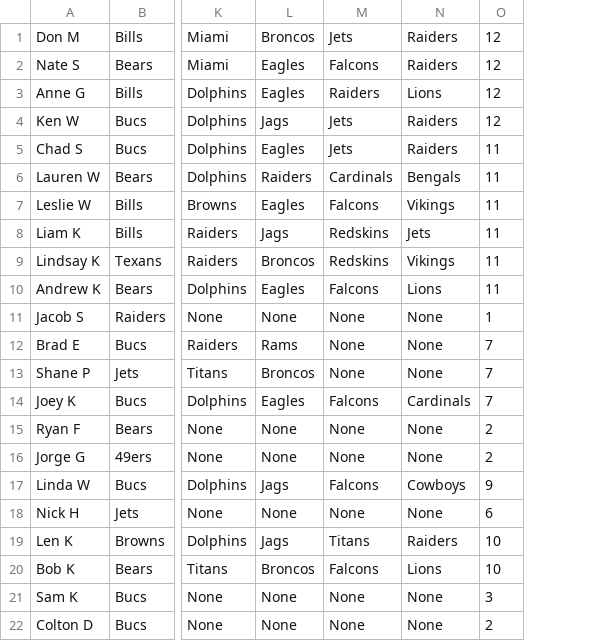
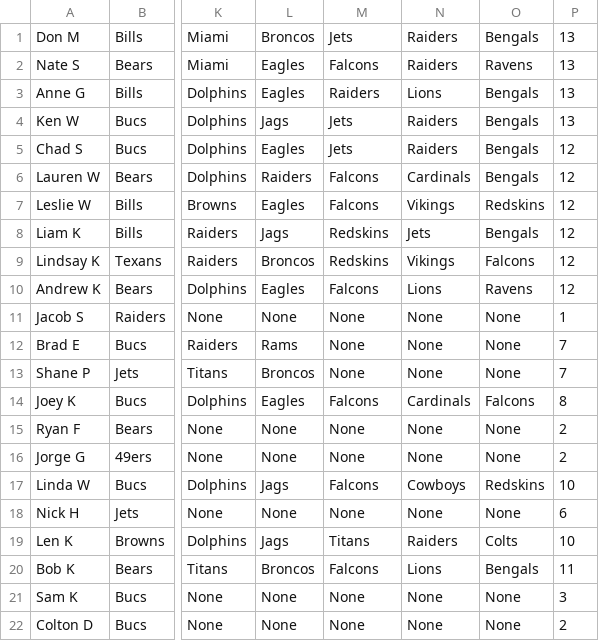
Before and after one commit to Sweetness23/Pickem, a CSV file: src/main/resources/Standings.csv, drawn as a sheet; only a part is shown, gaps mark what is left out; addresses are those after the commit; the diff names each change by its address in the sheet, - before the commit and + after, or states it on an @@ line.

Commit message:
Week 14

```diff
--- a/src/main/resources/Standings.csv
+++ b/src/main/resources/Standings.csv
+column O, rows 1-22: Bengals | Ravens | Bengals | Bengals | Bengals | Bengals | Redskins | Bengals | Falcons | Ravens | None | None | None | Falcons | None | None | Redskins | None | Colts | Bengals | None | None
-P1:P4: 12
+P1:P4: 13
-P5:P10: 11
+P5:P10: 12
-M6: Cardinals
+M6: Falcons
-N6: Bengals
+N6: Cardinals
-P14: 7
+P14: 8
-P17: 9
+P17: 10
-P20: 10
+P20: 11
```
